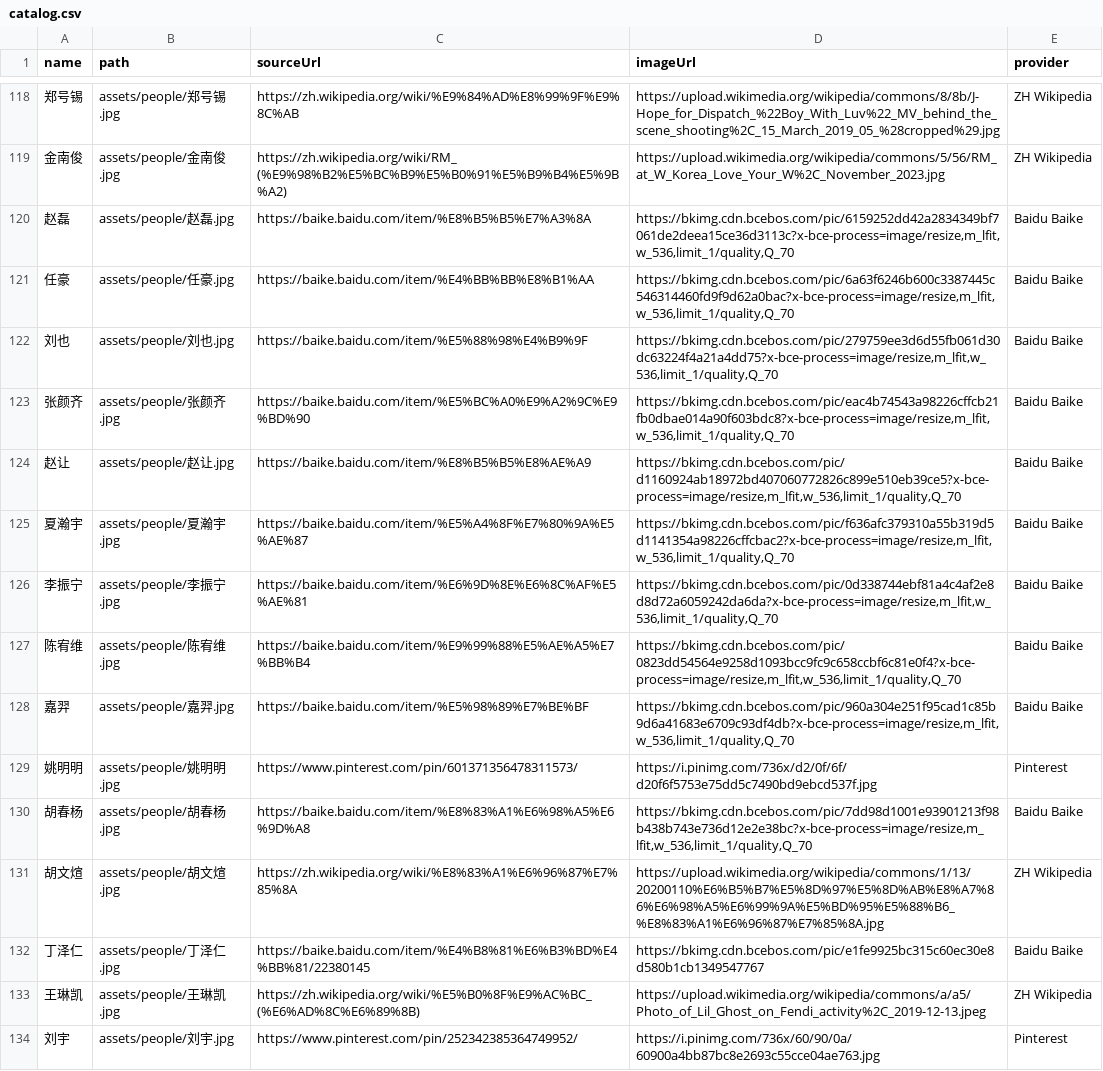
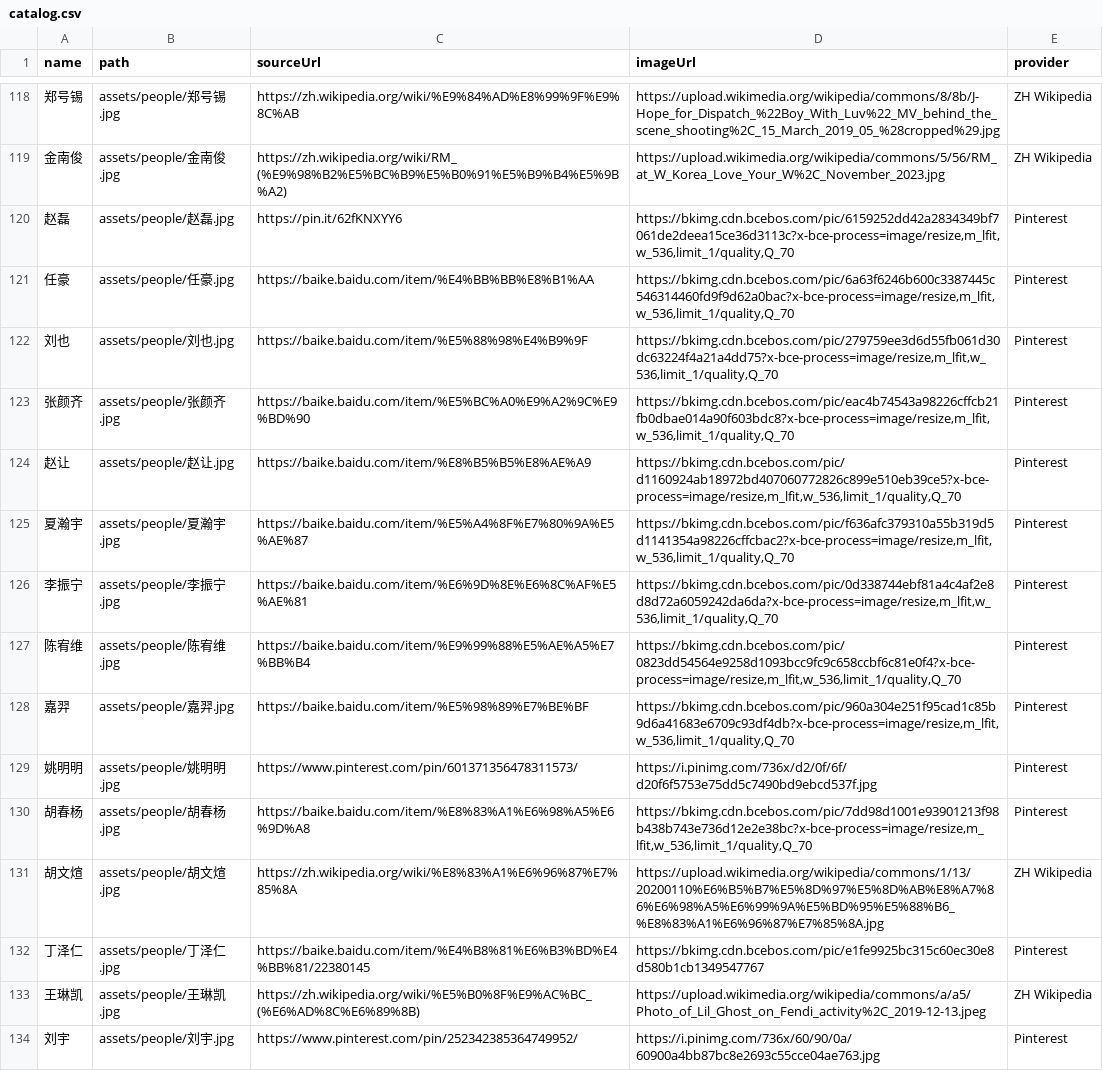
Before and after one commit to syoummer/syoummer.github.io, a CSV file: assets/people/catalog.csv, drawn as a sheet; only a part is shown, gaps mark what is left out; the diff covers the shown part only.

Commit message:
feat: 更新赵磊照片为Pinterest高质量图片
- 从Pinterest下载新的赵磊照片 (https://pin.it/62fKNXYY6)
- 替换原有的低质量图片
- 更新catalog.csv中的来源信息
- 新图片文件大小: 70KB (原: 29KB)
- 来源: Pinterest -> 原: Baidu Baike

```diff
--- a/assets/people/catalog.csv
+++ b/assets/people/catalog.csv
@@ -119,15 +119,15 @@ name,path,sourceUrl,imageUrl,provider
 金南俊,assets/people/金南俊.jpg,https://zh.wikipedia.org/wiki/RM_(%E9%98%B2%E5%BC%B9%E5%B0%91%E5%B9%B4%E5%9B%A2),https://upload.wikimedia.org/wikipedia/commons/5/56/RM_at_W_Korea_Love_Your_W%2C_November_2023.jpg,ZH Wikipedia
-赵磊,assets/people/赵磊.jpg,https://baike.baidu.com/item/%E8%B5%B5%E7%A3%8A,"https://bkimg.cdn.bcebos.com/pic/6159252dd42a2834349bf7061de2deea15ce36d3113c?x-bce-process=image/resize,m_lfit,w_536,limit_1/quality,Q_70",Baidu Baike
-任豪,assets/people/任豪.jpg,https://baike.baidu.com/item/%E4%BB%BB%E8%B1%AA,"https://bkimg.cdn.bcebos.com/pic/6a63f6246b600c3387445c546314460fd9f9d62a0bac?x-bce-process=image/resize,m_lfit,w_536,limit_1/quality,Q_70",Baidu Baike
-刘也,assets/people/刘也.jpg,https://baike.baidu.com/item/%E5%88%98%E4%B9%9F,"https://bkimg.cdn.bcebos.com/pic/279759ee3d6d55fb061d30dc63224f4a21a4dd75?x-bce-process=image/resize,m_lfit,w_536,limit_1/quality,Q_70",Baidu Baike
-张颜齐,assets/people/张颜齐.jpg,https://baike.baidu.com/item/%E5%BC%A0%E9%A2%9C%E9%BD%90,"https://bkimg.cdn.bcebos.com/pic/eac4b74543a98226cffcb21fb0dbae014a90f603bdc8?x-bce-process=image/resize,m_lfit,w_536,limit_1/quality,Q_70",Baidu Baike
-赵让,assets/people/赵让.jpg,https://baike.baidu.com/item/%E8%B5%B5%E8%AE%A9,"https://bkimg.cdn.bcebos.com/pic/d1160924ab18972bd407060772826c899e510eb39ce5?x-bce-process=image/resize,m_lfit,w_536,limit_1/quality,Q_70",Baidu Baike
-夏瀚宇,assets/people/夏瀚宇.jpg,https://baike.baidu.com/item/%E5%A4%8F%E7%80%9A%E5%AE%87,"https://bkimg.cdn.bcebos.com/pic/f636afc379310a55b319d5d1141354a98226cffcbac2?x-bce-process=image/resize,m_lfit,w_536,limit_1/quality,Q_70",Baidu Baike
-李振宁,assets/people/李振宁.jpg,https://baike.baidu.com/item/%E6%9D%8E%E6%8C%AF%E5%AE%81,"https://bkimg.cdn.bcebos.com/pic/0d338744ebf81a4c4af2e8d8d72a6059242da6da?x-bce-process=image/resize,m_lfit,w_536,limit_1/quality,Q_70",Baidu Baike
-陈宥维,assets/people/陈宥维.jpg,https://baike.baidu.com/item/%E9%99%88%E5%AE%A5%E7%BB%B4,"https://bkimg.cdn.bcebos.com/pic/0823dd54564e9258d1093bcc9fc9c658ccbf6c81e0f4?x-bce-process=image/resize,m_lfit,w_536,limit_1/quality,Q_70",Baidu Baike
-嘉羿,assets/people/嘉羿.jpg,https://baike.baidu.com/item/%E5%98%89%E7%BE%BF,"https://bkimg.cdn.bcebos.com/pic/960a304e251f95cad1c85b9d6a41683e6709c93df4db?x-bce-process=image/resize,m_lfit,w_536,limit_1/quality,Q_70",Baidu Baike
+赵磊,assets/people/赵磊.jpg,https://pin.it/62fKNXYY6,"https://bkimg.cdn.bcebos.com/pic/6159252dd42a2834349bf7061de2deea15ce36d3113c?x-bce-process=image/resize,m_lfit,w_536,limit_1/quality,Q_70",Pinterest
+任豪,assets/people/任豪.jpg,https://baike.baidu.com/item/%E4%BB%BB%E8%B1%AA,"https://bkimg.cdn.bcebos.com/pic/6a63f6246b600c3387445c546314460fd9f9d62a0bac?x-bce-process=image/resize,m_lfit,w_536,limit_1/quality,Q_70",Pinterest
+刘也,assets/people/刘也.jpg,https://baike.baidu.com/item/%E5%88%98%E4%B9%9F,"https://bkimg.cdn.bcebos.com/pic/279759ee3d6d55fb061d30dc63224f4a21a4dd75?x-bce-process=image/resize,m_lfit,w_536,limit_1/quality,Q_70",Pinterest
+张颜齐,assets/people/张颜齐.jpg,https://baike.baidu.com/item/%E5%BC%A0%E9%A2%9C%E9%BD%90,"https://bkimg.cdn.bcebos.com/pic/eac4b74543a98226cffcb21fb0dbae014a90f603bdc8?x-bce-process=image/resize,m_lfit,w_536,limit_1/quality,Q_70",Pinterest
+赵让,assets/people/赵让.jpg,https://baike.baidu.com/item/%E8%B5%B5%E8%AE%A9,"https://bkimg.cdn.bcebos.com/pic/d1160924ab18972bd407060772826c899e510eb39ce5?x-bce-process=image/resize,m_lfit,w_536,limit_1/quality,Q_70",Pinterest
+夏瀚宇,assets/people/夏瀚宇.jpg,https://baike.baidu.com/item/%E5%A4%8F%E7%80%9A%E5%AE%87,"https://bkimg.cdn.bcebos.com/pic/f636afc379310a55b319d5d1141354a98226cffcbac2?x-bce-process=image/resize,m_lfit,w_536,limit_1/quality,Q_70",Pinterest
+李振宁,assets/people/李振宁.jpg,https://baike.baidu.com/item/%E6%9D%8E%E6%8C%AF%E5%AE%81,"https://bkimg.cdn.bcebos.com/pic/0d338744ebf81a4c4af2e8d8d72a6059242da6da?x-bce-process=image/resize,m_lfit,w_536,limit_1/quality,Q_70",Pinterest
+陈宥维,assets/people/陈宥维.jpg,https://baike.baidu.com/item/%E9%99%88%E5%AE%A5%E7%BB%B4,"https://bkimg.cdn.bcebos.com/pic/0823dd54564e9258d1093bcc9fc9c658ccbf6c81e0f4?x-bce-process=image/resize,m_lfit,w_536,limit_1/quality,Q_70",Pinterest
+嘉羿,assets/people/嘉羿.jpg,https://baike.baidu.com/item/%E5%98%89%E7%BE%BF,"https://bkimg.cdn.bcebos.com/pic/960a304e251f95cad1c85b9d6a41683e6709c93df4db?x-bce-process=image/resize,m_lfit,w_536,limit_1/quality,Q_70",Pinterest
 姚明明,assets/people/姚明明.jpg,https://www.pinterest.com/pin/601371356478311573/,https://i.pinimg.com/736x/d2/0f/6f/d20f6f5753e75dd5c7490bd9ebcd537f.jpg,Pinterest
-胡春杨,assets/people/胡春杨.jpg,https://baike.baidu.com/item/%E8%83%A1%E6%98%A5%E6%9D%A8,"https://bkimg.cdn.bcebos.com/pic/7dd98d1001e93901213f98b438b743e736d12e2e38bc?x-bce-process=image/resize,m_lfit,w_536,limit_1/quality,Q_70",Baidu Baike
+胡春杨,assets/people/胡春杨.jpg,https://baike.baidu.com/item/%E8%83%A1%E6%98%A5%E6%9D%A8,"https://bkimg.cdn.bcebos.com/pic/7dd98d1001e93901213f98b438b743e736d12e2e38bc?x-bce-process=image/resize,m_lfit,w_536,limit_1/quality,Q_70",Pinterest
 胡文煊,assets/people/胡文煊.jpg,https://zh.wikipedia.org/wiki/%E8%83%A1%E6%96%87%E7%85%8A,https://upload.wikimedia.org/wikipedia/commons/1/13/20200110%E6%B5%B7%E5%8D%97%E5%8D%AB%E8%A7%86%E6%98%A5%E6%99%9A%E5%BD%95%E5%88%B6_%E8%83%A1%E6%96%87%E7%85%8A.jpg,ZH Wikipedia
-丁泽仁,assets/people/丁泽仁.jpg,https://baike.baidu.com/item/%E4%B8%81%E6%B3%BD%E4%BB%81/22380145,https://bkimg.cdn.bcebos.com/pic/e1fe9925bc315c60ec30e8d580b1cb1349547767,Baidu Baike
+丁泽仁,assets/people/丁泽仁.jpg,https://baike.baidu.com/item/%E4%B8%81%E6%B3%BD%E4%BB%81/22380145,https://bkimg.cdn.bcebos.com/pic/e1fe9925bc315c60ec30e8d580b1cb1349547767,Pinterest
 王琳凯,assets/people/王琳凯.jpg,https://zh.wikipedia.org/wiki/%E5%B0%8F%E9%AC%BC_(%E6%AD%8C%E6%89%8B),https://upload.wikimedia.org/wikipedia/commons/a/a5/Photo_of_Lil_Ghost_on_Fendi_activity%2C_2019-12-13.jpeg,ZH Wikipedia
```
Also changed, not shown: 136 edited cells elsewhere in this file, 1 other file.
